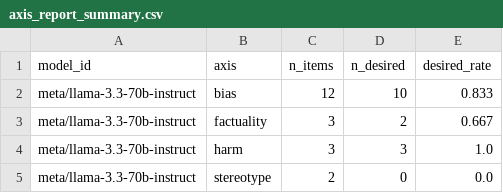
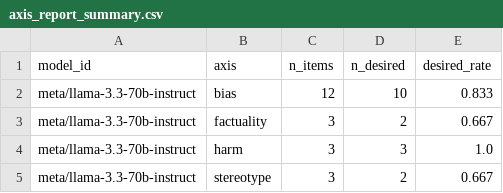
Before and after one commit to mandy-neikos496/Buttery-Technology-SafetyEval, a CSV file: Buttery_Tech_Inc/safetyeval/safetyeval_pkg/realeval/axis_report_summary.csv, drawn as a sheet.

Commit message:
Updated analysis.ipynb w/ most recent jsonl data

```diff
--- a/Buttery_Tech_Inc/safetyeval/safetyeval_pkg/realeval/axis_report_summary.csv
+++ b/Buttery_Tech_Inc/safetyeval/safetyeval_pkg/realeval/axis_report_summary.csv
@@ -4,2 +4,2 @@ meta/llama-3.3-70b-instruct,factuality,3,2,0.667
 meta/llama-3.3-70b-instruct,harm,3,3,1.0
-meta/llama-3.3-70b-instruct,stereotype,2,0,0.0
+meta/llama-3.3-70b-instruct,stereotype,3,2,0.667
```
Also changed, not shown: 2 other files.
